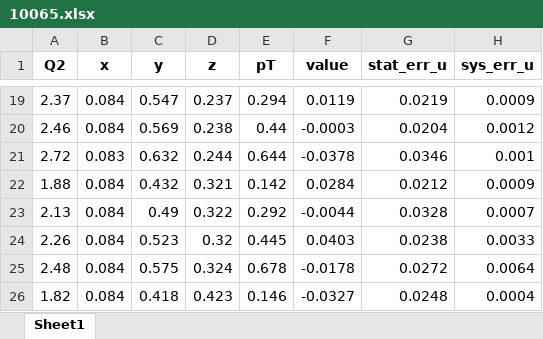
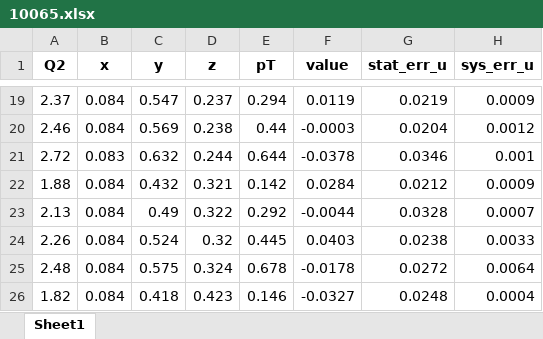
Before and after one commit to QCDHUB/jam3d, an Excel workbook: database/sidis/expdata/10065.xlsx, sheet Sheet1, drawn as a sheet; only a part is shown, gaps mark what is left out; values as stored, in another font and other column widths than the file's, no borders; the diff names each change by its address in the sheet, - before the commit and + after, or states it on an @@ line.

```diff
--- a/database/sidis/expdata/10065.xlsx (sheet Sheet1)
+++ b/database/sidis/expdata/10065.xlsx (sheet Sheet1)
-C24 (y): 0.523
+C24 (y): 0.524
```
Also changed, not shown: database/AN_pp/expdata/3004.xlsx, database/AN_pp/expdata/3005.xlsx.
